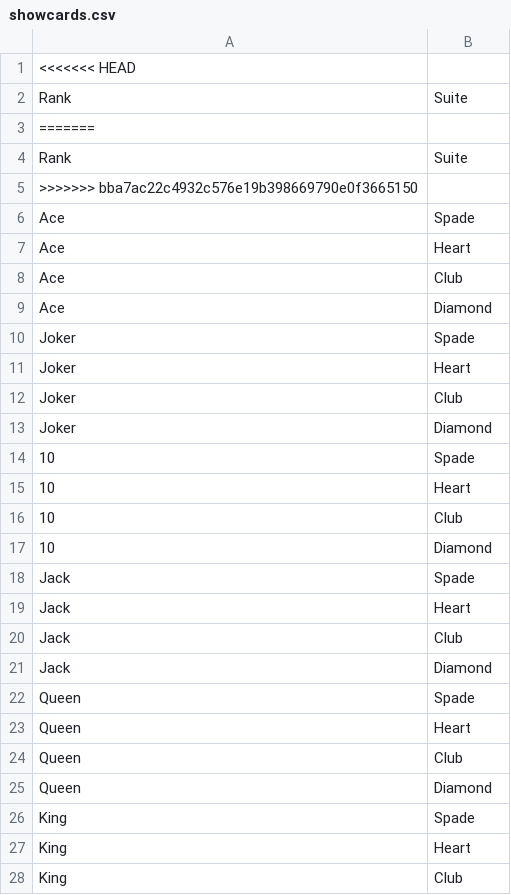
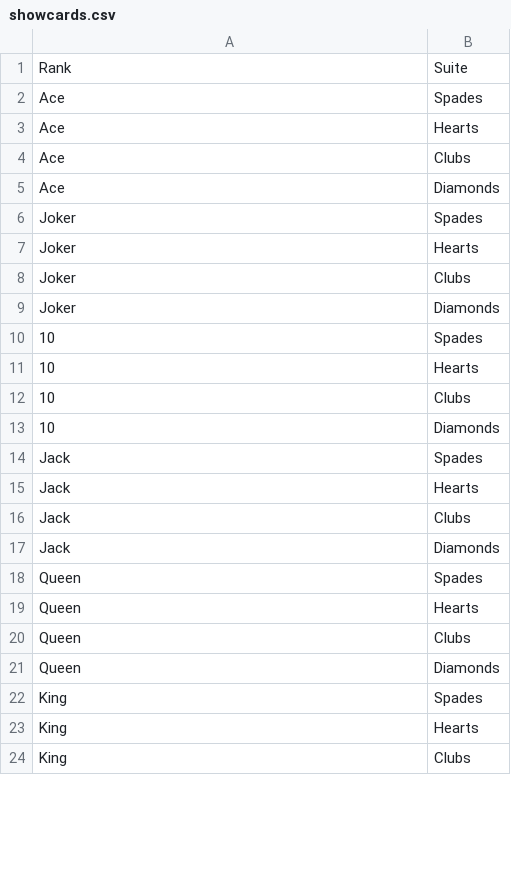
Before and after one commit to taufiqnoorani/spec-game, a CSV file: showcards.csv, drawn as a sheet; only a part is shown; the diff covers the shown part only.

```diff
--- a/showcards.csv
+++ b/showcards.csv
@@ -1 +0,0 @@
-<<<<<<< HEAD
@@ -3,26 +2,23 @@
-=======
-Rank,Suite
->>>>>>> bba7ac22c4932c576e19b398669790e0f3665150
-Ace,Spade
-Ace,Heart
-Ace,Club
-Ace,Diamond
-Joker,Spade
-Joker,Heart
-Joker,Club
-Joker,Diamond
-10,Spade
-10,Heart
-10,Club
-10,Diamond
-Jack,Spade
-Jack,Heart
-Jack,Club
-Jack,Diamond
-Queen,Spade
-Queen,Heart
-Queen,Club
-Queen,Diamond
-King,Spade
-King,Heart
-King,Club
+Ace,Spades
+Ace,Hearts
+Ace,Clubs
+Ace,Diamonds
+Joker,Spades
+Joker,Hearts
+Joker,Clubs
+Joker,Diamonds
+10,Spades
+10,Hearts
+10,Clubs
+10,Diamonds
+Jack,Spades
+Jack,Hearts
+Jack,Clubs
+Jack,Diamonds
+Queen,Spades
+Queen,Hearts
+Queen,Clubs
+Queen,Diamonds
+King,Spades
+King,Hearts
+King,Clubs
```
Also changed, not shown: 4 removed rows and 1 edited cell elsewhere in this file, grid.csv, 13 other files.
